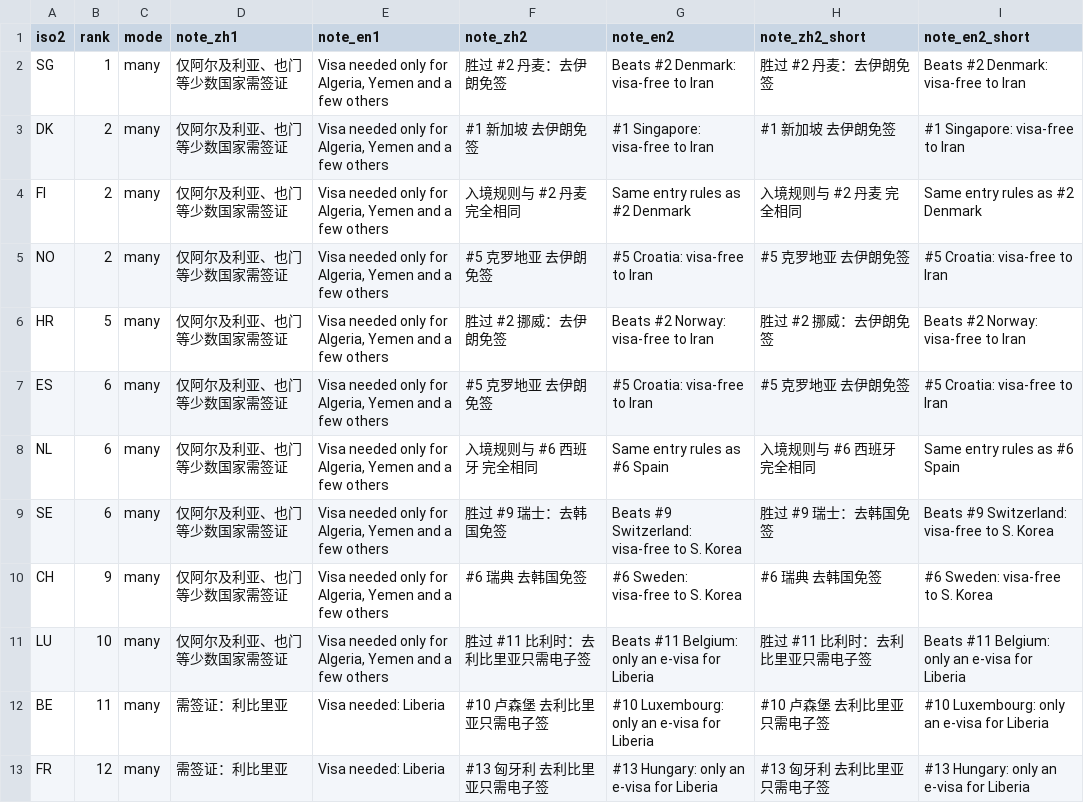
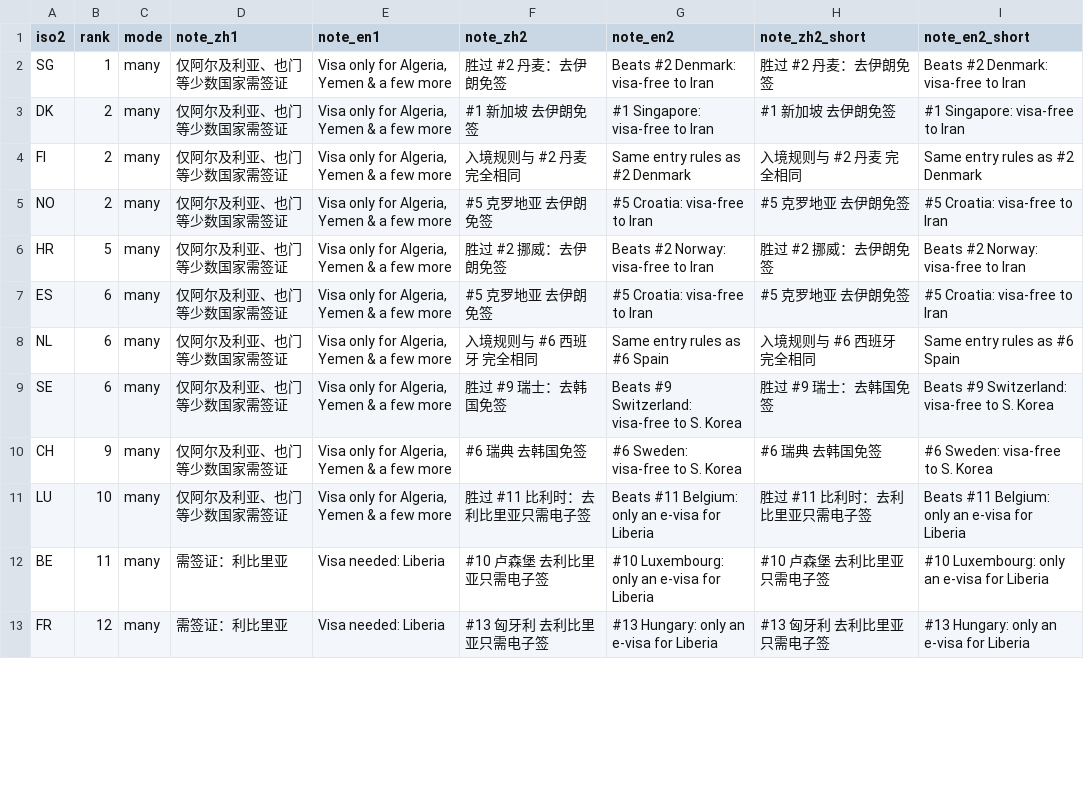
Before and after one commit to 3128065003xshi-bot/passport-real-ranking, a CSV file: data/processed/video_notes.csv, drawn as a sheet; only a part is shown; the diff covers the shown part only.

```diff
--- a/data/processed/video_notes.csv
+++ b/data/processed/video_notes.csv
@@ -1,12 +1,12 @@
 iso2,rank,mode,note_zh1,note_en1,note_zh2,note_en2,note_zh2_short,note_en2_short
-SG,1,many,仅阿尔及利亚、也门等少数国家需签证,"Visa needed only for Algeria, Yemen and a few others",胜过 #2 丹麦：去伊朗免签,Beats #2 Denmark: visa-free to Iran,胜过 #2 丹麦：去伊朗免签,Beats #2 Denmark: visa-free to Iran
-DK,2,many,仅阿尔及利亚、也门等少数国家需签证,"Visa needed only for Algeria, Yemen and a few others",#1 新加坡 去伊朗免签,#1 Singapore: visa-free to Iran,#1 新加坡 去伊朗免签,#1 Singapore: visa-free to Iran
-FI,2,many,仅阿尔及利亚、也门等少数国家需签证,"Visa needed only for Algeria, Yemen and a few others",入境规则与 #2 丹麦 完全相同,Same entry rules as #2 Denmark,入境规则与 #2 丹麦 完全相同,Same entry rules as #2 Denmark
-NO,2,many,仅阿尔及利亚、也门等少数国家需签证,"Visa needed only for Algeria, Yemen and a few others",#5 克罗地亚 去伊朗免签,#5 Croatia: visa-free to Iran,#5 克罗地亚 去伊朗免签,#5 Croatia: visa-free to Iran
-HR,5,many,仅阿尔及利亚、也门等少数国家需签证,"Visa needed only for Algeria, Yemen and a few others",胜过 #2 挪威：去伊朗免签,Beats #2 Norway: visa-free to Iran,胜过 #2 挪威：去伊朗免签,Beats #2 Norway: visa-free to Iran
-ES,6,many,仅阿尔及利亚、也门等少数国家需签证,"Visa needed only for Algeria, Yemen and a few others",#5 克罗地亚 去伊朗免签,#5 Croatia: visa-free to Iran,#5 克罗地亚 去伊朗免签,#5 Croatia: visa-free to Iran
-NL,6,many,仅阿尔及利亚、也门等少数国家需签证,"Visa needed only for Algeria, Yemen and a few others",入境规则与 #6 西班牙 完全相同,Same entry rules as #6 Spain,入境规则与 #6 西班牙 完全相同,Same entry rules as #6 Spain
-SE,6,many,仅阿尔及利亚、也门等少数国家需签证,"Visa needed only for Algeria, Yemen and a few others",胜过 #9 瑞士：去韩国免签,Beats #9 Switzerland: visa-free to S. Korea,胜过 #9 瑞士：去韩国免签,Beats #9 Switzerland: visa-free to S. Korea
-CH,9,many,仅阿尔及利亚、也门等少数国家需签证,"Visa needed only for Algeria, Yemen and a few others",#6 瑞典 去韩国免签,#6 Sweden: visa-free to S. Korea,#6 瑞典 去韩国免签,#6 Sweden: visa-free to S. Korea
-LU,10,many,仅阿尔及利亚、也门等少数国家需签证,"Visa needed only for Algeria, Yemen and a few others",胜过 #11 比利时：去利比里亚只需电子签,Beats #11 Belgium: only an e-visa for Liberia,胜过 #11 比利时：去利比里亚只需电子签,Beats #11 Belgium: only an e-visa for Liberia
+SG,1,many,仅阿尔及利亚、也门等少数国家需签证,"Visa only for Algeria, Yemen & a few more",胜过 #2 丹麦：去伊朗免签,Beats #2 Denmark: visa-free to Iran,胜过 #2 丹麦：去伊朗免签,Beats #2 Denmark: visa-free to Iran
+DK,2,many,仅阿尔及利亚、也门等少数国家需签证,"Visa only for Algeria, Yemen & a few more",#1 新加坡 去伊朗免签,#1 Singapore: visa-free to Iran,#1 新加坡 去伊朗免签,#1 Singapore: visa-free to Iran
+FI,2,many,仅阿尔及利亚、也门等少数国家需签证,"Visa only for Algeria, Yemen & a few more",入境规则与 #2 丹麦 完全相同,Same entry rules as #2 Denmark,入境规则与 #2 丹麦 完全相同,Same entry rules as #2 Denmark
+NO,2,many,仅阿尔及利亚、也门等少数国家需签证,"Visa only for Algeria, Yemen & a few more",#5 克罗地亚 去伊朗免签,#5 Croatia: visa-free to Iran,#5 克罗地亚 去伊朗免签,#5 Croatia: visa-free to Iran
+HR,5,many,仅阿尔及利亚、也门等少数国家需签证,"Visa only for Algeria, Yemen & a few more",胜过 #2 挪威：去伊朗免签,Beats #2 Norway: visa-free to Iran,胜过 #2 挪威：去伊朗免签,Beats #2 Norway: visa-free to Iran
+ES,6,many,仅阿尔及利亚、也门等少数国家需签证,"Visa only for Algeria, Yemen & a few more",#5 克罗地亚 去伊朗免签,#5 Croatia: visa-free to Iran,#5 克罗地亚 去伊朗免签,#5 Croatia: visa-free to Iran
+NL,6,many,仅阿尔及利亚、也门等少数国家需签证,"Visa only for Algeria, Yemen & a few more",入境规则与 #6 西班牙 完全相同,Same entry rules as #6 Spain,入境规则与 #6 西班牙 完全相同,Same entry rules as #6 Spain
+SE,6,many,仅阿尔及利亚、也门等少数国家需签证,"Visa only for Algeria, Yemen & a few more",胜过 #9 瑞士：去韩国免签,Beats #9 Switzerland: visa-free to S. Korea,胜过 #9 瑞士：去韩国免签,Beats #9 Switzerland: visa-free to S. Korea
+CH,9,many,仅阿尔及利亚、也门等少数国家需签证,"Visa only for Algeria, Yemen & a few more",#6 瑞典 去韩国免签,#6 Sweden: visa-free to S. Korea,#6 瑞典 去韩国免签,#6 Sweden: visa-free to S. Korea
+LU,10,many,仅阿尔及利亚、也门等少数国家需签证,"Visa only for Algeria, Yemen & a few more",胜过 #11 比利时：去利比里亚只需电子签,Beats #11 Belgium: only an e-visa for Liberia,胜过 #11 比利时：去利比里亚只需电子签,Beats #11 Belgium: only an e-visa for Liberia
 BE,11,many,需签证：利比里亚,Visa needed: Liberia,#10 卢森堡 去利比里亚只需电子签,#10 Luxembourg: only an e-visa for Liberia,#10 卢森堡 去利比里亚只需电子签,#10 Luxembourg: only an e-visa for Liberia
```
Also changed, not shown: 7 edited cells elsewhere in this file, 18 other files.
